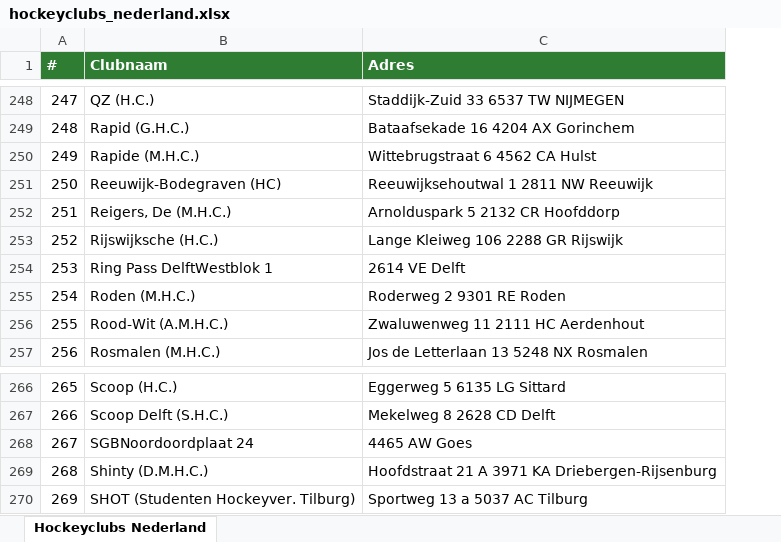
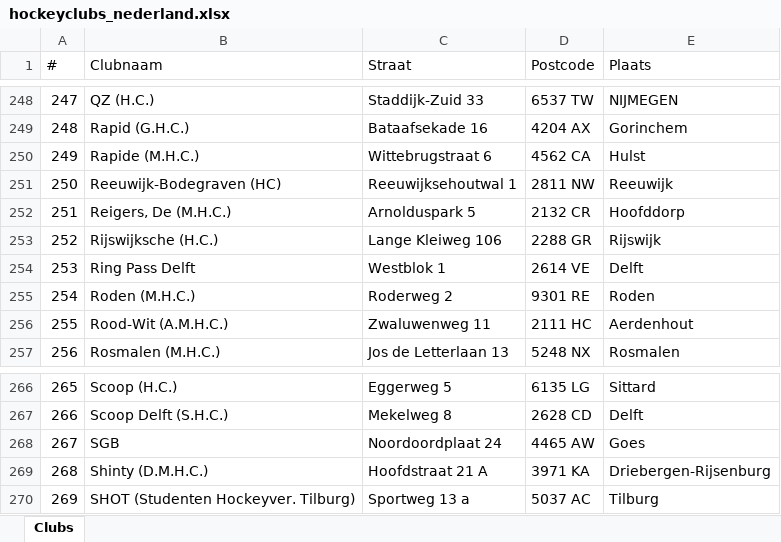
Before and after one commit to Rollyroger600/team-app, an Excel workbook: hockeyclubs_nederland.xlsx, sheet Clubs, drawn as a sheet; only a part is shown, gaps mark what is left out; values as stored, in another font and other column widths than the file's, no borders; removed rows and columns are numbered as before the commit, all else as after; the diff covers the shown part only; the diff names each change by its address in the sheet, - before the commit and + after, or states it on an @@ line.

Commit message:
Split hockeyclubs address into Straat, Postcode, Plaats (279 rows)

```diff
--- a/hockeyclubs_nederland.xlsx (sheet Clubs)
+++ b/hockeyclubs_nederland.xlsx (sheet Clubs)
-sheet tab: Hockeyclubs Nederland
+sheet tab: Clubs
-column C (Adres), rows 248-257: Staddijk-Zuid 33 6537 TW NIJMEGEN | Bataafsekade 16 4204 AX Gorinchem | Wittebrugstraat 6 4562 CA Hulst | Reeuwijksehoutwal 1 2811 NW Reeuwijk | Arnolduspark 5 2132 CR Hoofddorp | Lange Kleiweg 106 2288 GR Rijswijk | 2614 VE Delft | Roderweg 2 9301 RE Roden | Zwaluwenweg 11 2111 HC Aerdenhout | Jos de Letterlaan 13 5248 NX Rosmalen; rows 266-270: Eggerweg 5 6135 LG Sittard | Mekelweg 8 2628 CD Delft | 4465 AW Goes | Hoofdstraat 21 A 3971 KA Driebergen-Rijsenburg | Sportweg 13 a 5037 AC Tilburg
+column C (Straat), rows 248-257: Staddijk-Zuid 33 | Bataafsekade 16 | Wittebrugstraat 6 | Reeuwijksehoutwal 1 | Arnolduspark 5 | Lange Kleiweg 106 | Westblok 1 | Roderweg 2 | Zwaluwenweg 11 | Jos de Letterlaan 13; rows 266-270: Eggerweg 5 | Mekelweg 8 | Noordoordplaat 24 | Hoofdstraat 21 A | Sportweg 13 a
+column D (Postcode), rows 248-257: 6537 TW | 4204 AX | 4562 CA | 2811 NW | 2132 CR | 2288 GR | 2614 VE | 9301 RE | 2111 HC | 5248 NX; rows 266-270: 6135 LG | 2628 CD | 4465 AW | 3971 KA | 5037 AC
+column E (Plaats), rows 248-257: NIJMEGEN | Gorinchem | Hulst | Reeuwijk | Hoofddorp | Rijswijk | Delft | Roden | Aerdenhout | Rosmalen; rows 266-270: Sittard | Delft | Goes | Driebergen-Rijsenburg | Tilburg
@@ A1:B1 fill: #2E7D32 → none, bold: on → off, text colour: #FFFFFF → black @@
-B254 (Clubnaam): Ring Pass DelftWestblok 1
+B254 (Clubnaam): Ring Pass Delft
-B268 (Clubnaam): SGBNoordoordplaat 24
+B268 (Clubnaam): SGB
```
Also changed, not shown: 4 edited cells elsewhere in this sheet.
